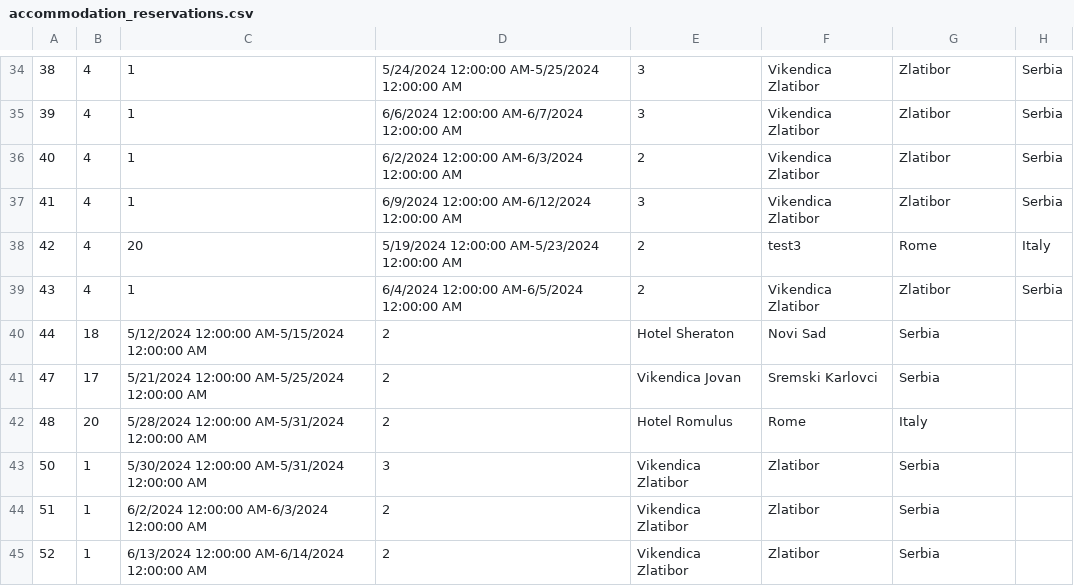
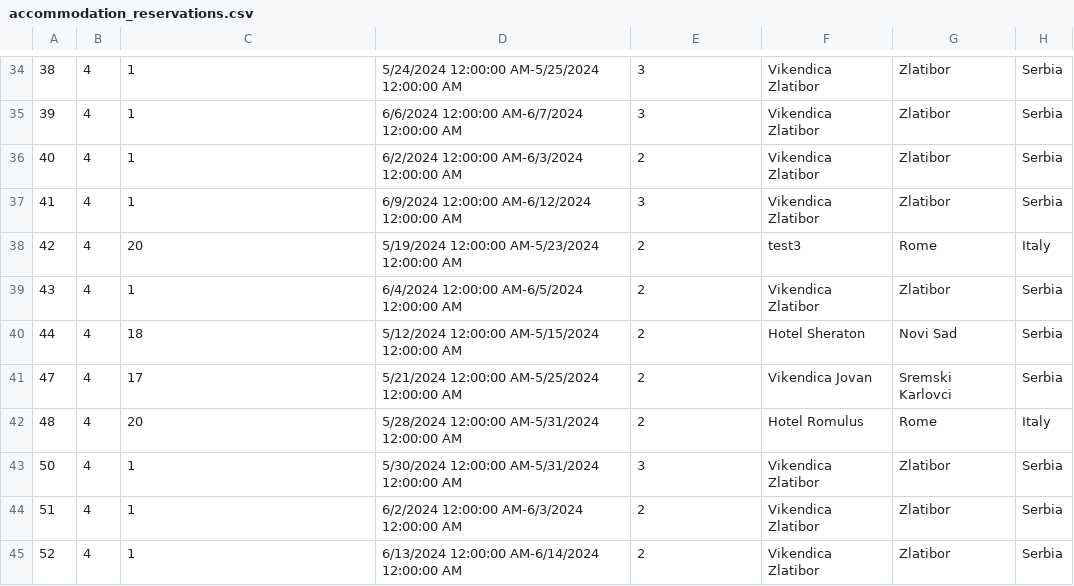
Before and after one commit to katarinap02/booking-application, a CSV file: Resources/Data/accommodation_reservations.csv, drawn as a sheet; only a part is shown, gaps mark what is left out; the diff covers the shown part only.

```diff
--- a/Resources/Data/accommodation_reservations.csv
+++ b/Resources/Data/accommodation_reservations.csv
@@ -39,7 +39,7 @@
 43|4|1|6/4/2024 12:00:00 AM-6/5/2024 12:00:00 AM|2|Vikendica Zlatibor|Zlatibor|Serbia
-44|18|5/12/2024 12:00:00 AM-5/15/2024 12:00:00 AM|2|Hotel Sheraton|Novi Sad|Serbia
-47|17|5/21/2024 12:00:00 AM-5/25/2024 12:00:00 AM|2|Vikendica Jovan|Sremski Karlovci|Serbia
-48|20|5/28/2024 12:00:00 AM-5/31/2024 12:00:00 AM|2|Hotel Romulus|Rome|Italy
-50|1|5/30/2024 12:00:00 AM-5/31/2024 12:00:00 AM|3|Vikendica Zlatibor|Zlatibor|Serbia
-51|1|6/2/2024 12:00:00 AM-6/3/2024 12:00:00 AM|2|Vikendica Zlatibor|Zlatibor|Serbia
-52|1|6/13/2024 12:00:00 AM-6/14/2024 12:00:00 AM|2|Vikendica Zlatibor|Zlatibor|Serbia
+44|4|18|5/12/2024 12:00:00 AM-5/15/2024 12:00:00 AM|2|Hotel Sheraton|Novi Sad|Serbia
+47|4|17|5/21/2024 12:00:00 AM-5/25/2024 12:00:00 AM|2|Vikendica Jovan|Sremski Karlovci|Serbia
+48|4|20|5/28/2024 12:00:00 AM-5/31/2024 12:00:00 AM|2|Hotel Romulus|Rome|Italy
+50|4|1|5/30/2024 12:00:00 AM-5/31/2024 12:00:00 AM|3|Vikendica Zlatibor|Zlatibor|Serbia
+51|4|1|6/2/2024 12:00:00 AM-6/3/2024 12:00:00 AM|2|Vikendica Zlatibor|Zlatibor|Serbia
+52|4|1|6/13/2024 12:00:00 AM-6/14/2024 12:00:00 AM|2|Vikendica Zlatibor|Zlatibor|Serbia
```
Also changed, not shown: 7 edited cells elsewhere in this file, Resources/Data/accommodations.csv, 4 other files.
